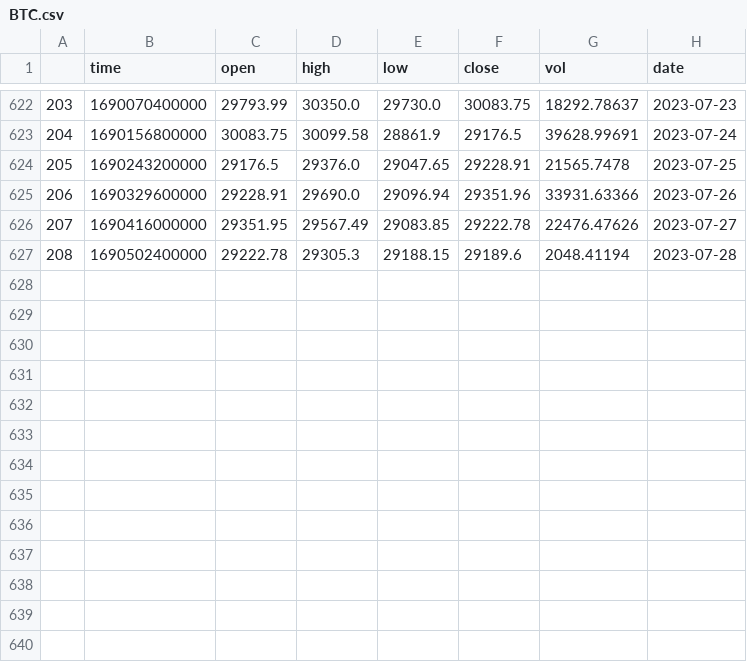
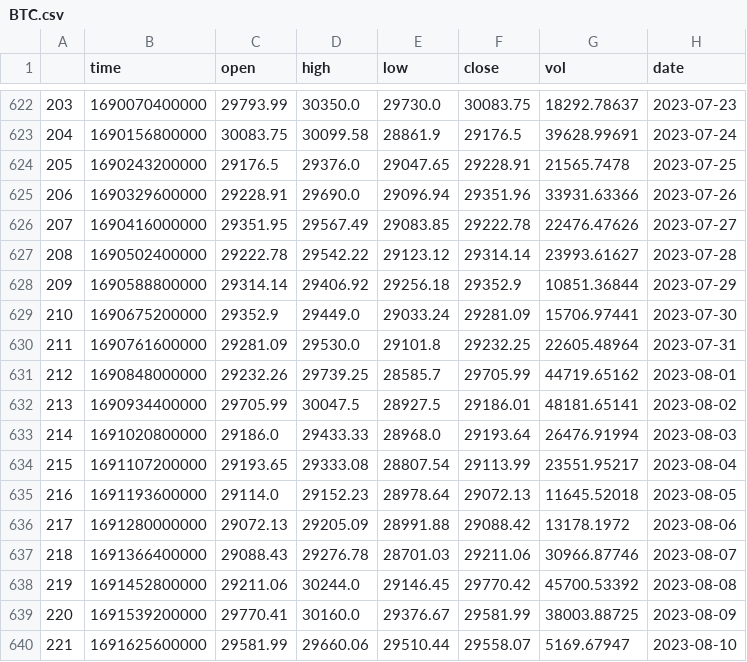
Before and after one commit to qayunxiao/cryptoTrader, a CSV file: data/ccxt_binance_data/BTC.csv, drawn as a sheet; only a part is shown, gaps mark what is left out.

```diff
--- a/data/ccxt_binance_data/BTC.csv
+++ b/data/ccxt_binance_data/BTC.csv
@@ -626,2 +626,15 @@
 207,1690416000000,29351.95,29567.49,29083.85,29222.78,22476.47626,2023-07-27
-208,1690502400000,29222.78,29305.3,29188.15,29189.6,2048.41194,2023-07-28
+208,1690502400000,29222.78,29542.22,29123.12,29314.14,23993.61627,2023-07-28
+209,1690588800000,29314.14,29406.92,29256.18,29352.9,10851.36844,2023-07-29
+210,1690675200000,29352.9,29449.0,29033.24,29281.09,15706.97441,2023-07-30
+211,1690761600000,29281.09,29530.0,29101.8,29232.25,22605.48964,2023-07-31
+212,1690848000000,29232.26,29739.25,28585.7,29705.99,44719.65162,2023-08-01
+213,1690934400000,29705.99,30047.5,28927.5,29186.01,48181.65141,2023-08-02
+214,1691020800000,29186.0,29433.33,28968.0,29193.64,26476.91994,2023-08-03
+215,1691107200000,29193.65,29333.08,28807.54,29113.99,23551.95217,2023-08-04
+216,1691193600000,29114.0,29152.23,28978.64,29072.13,11645.52018,2023-08-05
+217,1691280000000,29072.13,29205.09,28991.88,29088.42,13178.1972,2023-08-06
+218,1691366400000,29088.43,29276.78,28701.03,29211.06,30966.87746,2023-08-07
+219,1691452800000,29211.06,30244.0,29146.45,29770.42,45700.53392,2023-08-08
+220,1691539200000,29770.41,30160.0,29376.67,29581.99,38003.88725,2023-08-09
+221,1691625600000,29581.99,29660.06,29510.44,29558.07,5169.67947,2023-08-10
```
Also changed, not shown: data/ccxt_binance_data/AHR.csv, data/ccxt_binance_data/ETH.csv, 10 other files.
